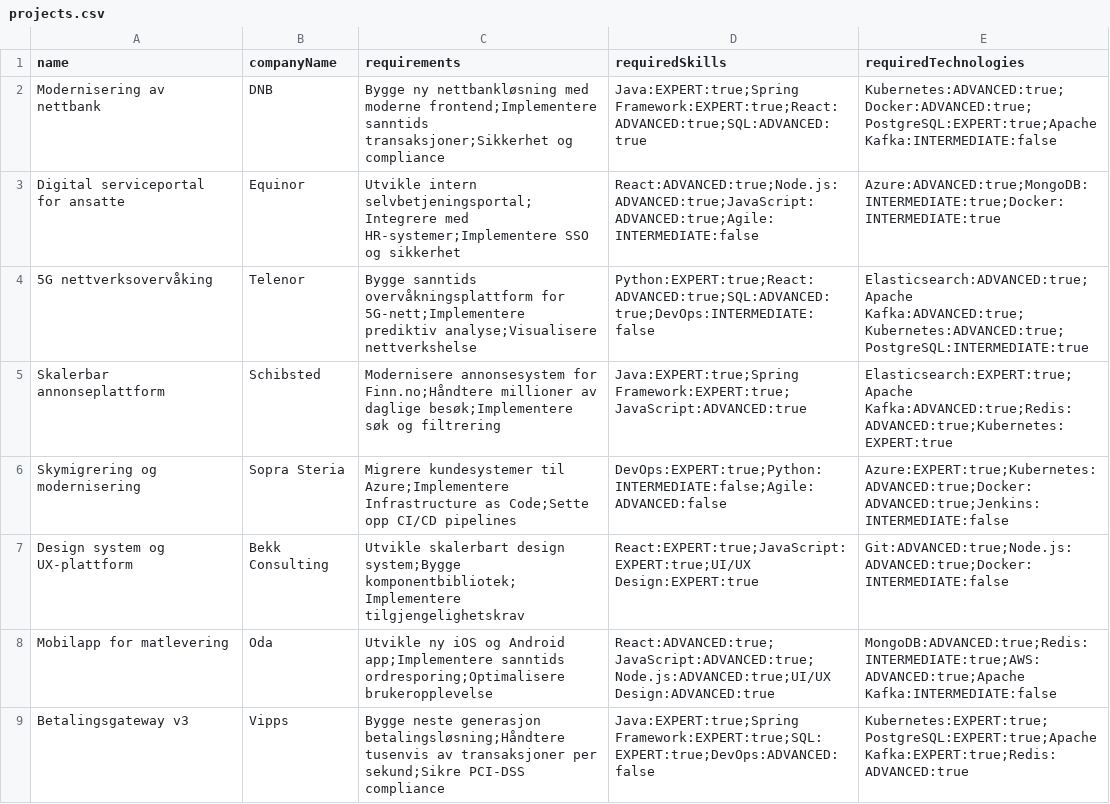
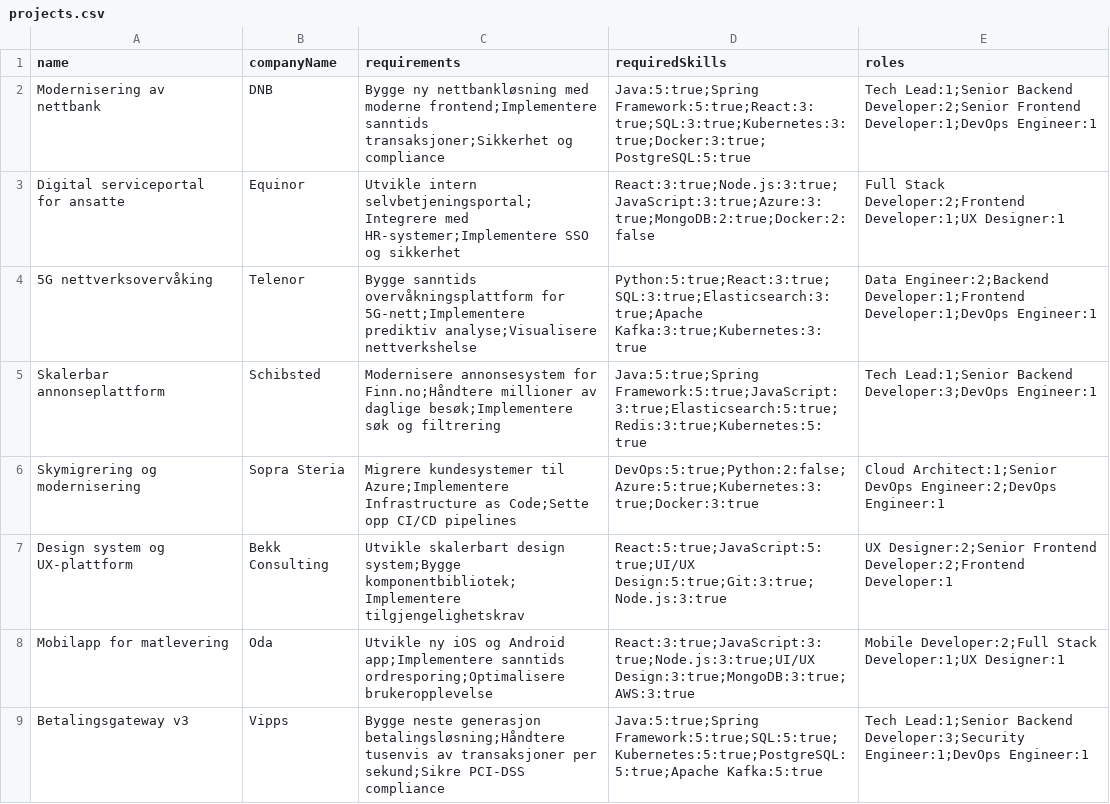
Before and after one commit to BachelorAccenture/datadrevet_staffing_api, a CSV file: src/main/resources/data/projects.csv, drawn as a sheet; only a part is shown; the diff covers the shown part only.

```diff
--- a/src/main/resources/data/projects.csv
+++ b/src/main/resources/data/projects.csv
@@ -1,9 +1,9 @@
-name,companyName,requirements,requiredSkills,requiredTechnologies
-Modernisering av nettbank,DNB,Bygge ny nettbankløsning med moderne frontend;Implementere sanntids transaksjoner;Sikkerhet og compliance,"Java:EXPERT:true;Spring Framework:EXPERT:true;React:ADVANCED:true;SQL:ADVANCED:true","Kubernetes:ADVANCED:true;Docker:ADVANCED:true;PostgreSQL:EXPERT:true;Apache Kafka:INTERMEDIATE:false"
-Digital serviceportal for ansatte,Equinor,Utvikle intern selvbetjeningsportal;Integrere med HR-systemer;Implementere SSO og sikkerhet,"React:ADVANCED:true;Node.js:ADVANCED:true;JavaScript:ADVANCED:true;Agile:INTERMEDIATE:false","Azure:ADVANCED:true;MongoDB:INTERMEDIATE:true;Docker:INTERMEDIATE:true"
-5G nettverksovervåking,Telenor,Bygge sanntids overvåkningsplattform for 5G-nett;Implementere prediktiv analyse;Visualisere nettverkshelse,"Python:EXPERT:true;React:ADVANCED:true;SQL:ADVANCED:true;DevOps:INTERMEDIATE:false","Elasticsearch:ADVANCED:true;Apache Kafka:ADVANCED:true;Kubernetes:ADVANCED:true;PostgreSQL:INTERMEDIATE:true"
-Skalerbar annonseplattform,Schibsted,Modernisere annonsesystem for Finn.no;Håndtere millioner av daglige besøk;Implementere søk og filtrering,"Java:EXPERT:true;Spring Framework:EXPERT:true;JavaScript:ADVANCED:true","Elasticsearch:EXPERT:true;Apache Kafka:ADVANCED:true;Redis:ADVANCED:true;Kubernetes:EXPERT:true"
-Skymigrering og modernisering,Sopra Steria,Migrere kundesystemer til Azure;Implementere Infrastructure as Code;Sette opp CI/CD pipelines,"DevOps:EXPERT:true;Python:INTERMEDIATE:false;Agile:ADVANCED:false","Azure:EXPERT:true;Kubernetes:ADVANCED:true;Docker:ADVANCED:true;Jenkins:INTERMEDIATE:false"
-Design system og UX-plattform,Bekk Consulting,Utvikle skalerbart design system;Bygge komponentbibliotek;Implementere tilgjengelighetskrav,"React:EXPERT:true;JavaScript:EXPERT:true;UI/UX Design:EXPERT:true","Git:ADVANCED:true;Node.js:ADVANCED:true;Docker:INTERMEDIATE:false"
-Mobilapp for matlevering,Oda,Utvikle ny iOS og Android app;Implementere sanntids ordresporing;Optimalisere brukeropplevelse,"React:ADVANCED:true;JavaScript:ADVANCED:true;Node.js:ADVANCED:true;UI/UX Design:ADVANCED:true","MongoDB:ADVANCED:true;Redis:INTERMEDIATE:true;AWS:ADVANCED:true;Apache Kafka:INTERMEDIATE:false"
-Betalingsgateway v3,Vipps,Bygge neste generasjon betalingsløsning;Håndtere tusenvis av transaksjoner per sekund;Sikre PCI-DSS compliance,"Java:EXPERT:true;Spring Framework:EXPERT:true;SQL:EXPERT:true;DevOps:ADVANCED:false","Kubernetes:EXPERT:true;PostgreSQL:EXPERT:true;Apache Kafka:EXPERT:true;Redis:ADVANCED:true"
+name,companyName,requirements,requiredSkills,roles
+Modernisering av nettbank,DNB,Bygge ny nettbankløsning med moderne frontend;Implementere sanntids transaksjoner;Sikkerhet og compliance,"Java:5:true;Spring Framework:5:true;React:3:true;SQL:3:true;Kubernetes:3:true;Docker:3:true;PostgreSQL:5:true","Tech Lead:1;Senior Backend Developer:2;Senior Frontend Developer:1;DevOps Engineer:1"
+Digital serviceportal for ansatte,Equinor,Utvikle intern selvbetjeningsportal;Integrere med HR-systemer;Implementere SSO og sikkerhet,"React:3:true;Node.js:3:true;JavaScript:3:true;Azure:3:true;MongoDB:2:true;Docker:2:false","Full Stack Developer:2;Frontend Developer:1;UX Designer:1"
+5G nettverksovervåking,Telenor,Bygge sanntids overvåkningsplattform for 5G-nett;Implementere prediktiv analyse;Visualisere nettverkshelse,"Python:5:true;React:3:true;SQL:3:true;Elasticsearch:3:true;Apache Kafka:3:true;Kubernetes:3:true","Data Engineer:2;Backend Developer:1;Frontend Developer:1;DevOps Engineer:1"
+Skalerbar annonseplattform,Schibsted,Modernisere annonsesystem for Finn.no;Håndtere millioner av daglige besøk;Implementere søk og filtrering,"Java:5:true;Spring Framework:5:true;JavaScript:3:true;Elasticsearch:5:true;Redis:3:true;Kubernetes:5:true","Tech Lead:1;Senior Backend Developer:3;DevOps Engineer:1"
+Skymigrering og modernisering,Sopra Steria,Migrere kundesystemer til Azure;Implementere Infrastructure as Code;Sette opp CI/CD pipelines,"DevOps:5:true;Python:2:false;Azure:5:true;Kubernetes:3:true;Docker:3:true","Cloud Architect:1;Senior DevOps Engineer:2;DevOps Engineer:1"
+Design system og UX-plattform,Bekk Consulting,Utvikle skalerbart design system;Bygge komponentbibliotek;Implementere tilgjengelighetskrav,"React:5:true;JavaScript:5:true;UI/UX Design:5:true;Git:3:true;Node.js:3:true","UX Designer:2;Senior Frontend Developer:2;Frontend Developer:1"
+Mobilapp for matlevering,Oda,Utvikle ny iOS og Android app;Implementere sanntids ordresporing;Optimalisere brukeropplevelse,"React:3:true;JavaScript:3:true;Node.js:3:true;UI/UX Design:3:true;MongoDB:3:true;AWS:3:true","Mobile Developer:2;Full Stack Developer:1;UX Designer:1"
+Betalingsgateway v3,Vipps,Bygge neste generasjon betalingsløsning;Håndtere tusenvis av transaksjoner per sekund;Sikre PCI-DSS compliance,"Java:5:true;Spring Framework:5:true;SQL:5:true;Kubernetes:5:true;PostgreSQL:5:true;Apache Kafka:5:true","Tech Lead:1;Senior Backend Developer:3;Security Engineer:1;DevOps Engineer:1"
```
Also changed, not shown: 24 edited cells elsewhere in this file, src/main/resources/data/consultants.csv, 18 other files.
